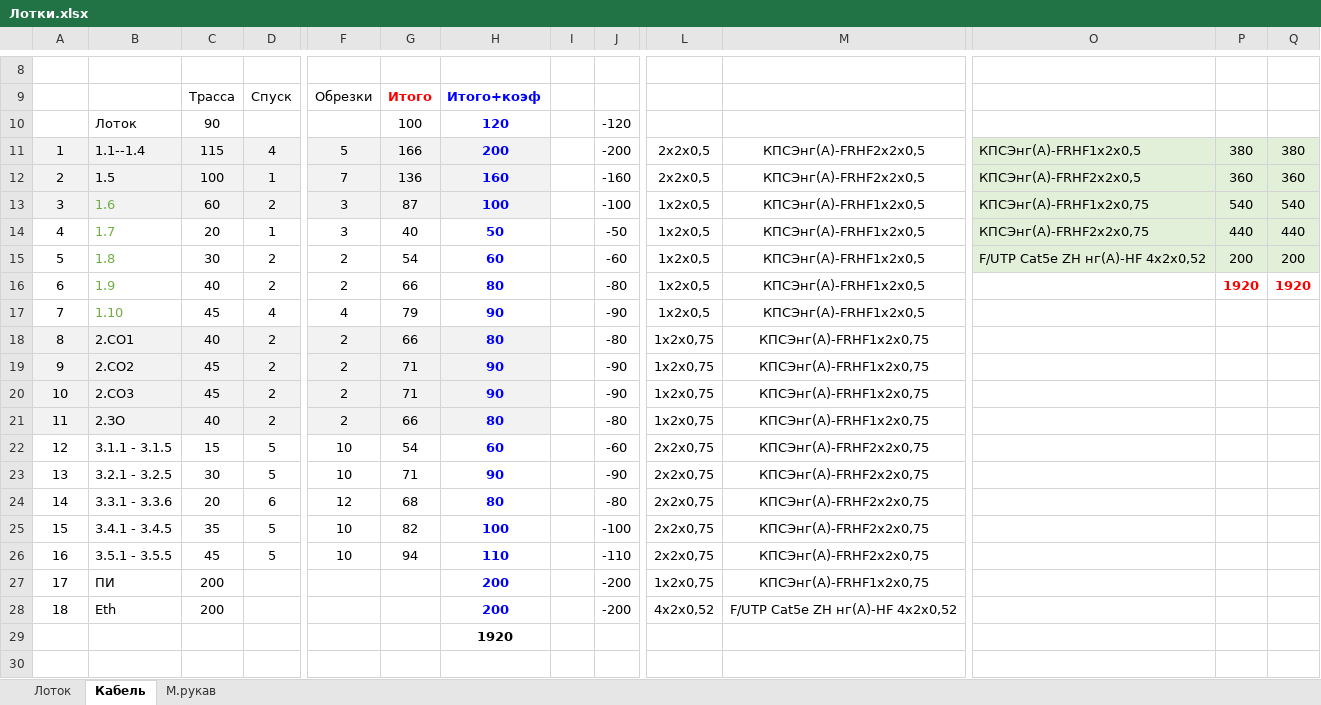
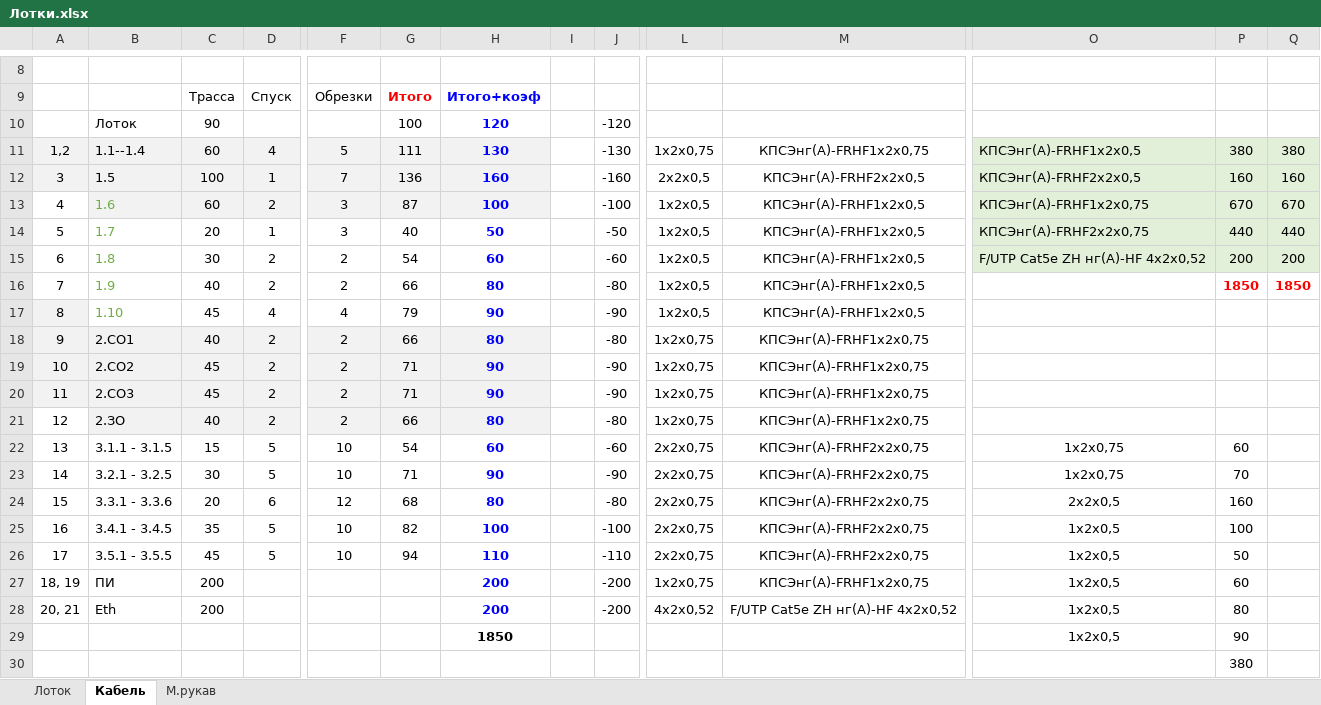
Before and after one commit to kjbnn/pr24_02_rd_apt_okskya_verf, an Excel workbook: Лотки.xlsx, sheet Кабель, drawn as a sheet; only a part is shown, gaps mark what is left out; values as stored, in another font and other column widths than the file's, no borders; removed rows and columns are numbered as before the commit, all else as after; rows hold the shown columns only; the diff names each change by its address in the sheet, - before the commit and + after, or states it on an @@ line.

```diff
--- a/Лотки.xlsx (sheet Кабель)
+++ b/Лотки.xlsx (sheet Кабель)
@@ column A renumbered between rows 11 and 28 @@
-C11: 115
+C11: 60
-G11: 166
+G11: 111
-H11: 200
+H11: 130
-J11: -200
+J11: -130
-L11: 2х2х0,5
+L11: 1х2х0,75
-M11: КПСЭнг(A)-FRHF2х2х0,5
+M11: КПСЭнг(A)-FRHF1х2х0,75
-P12: 360
+P12: 160
-Q12: 360
+Q12: 160
-A13 fill: #F2F2F2
+A13 fill: none
-P13: 540
+P13: 670
-Q13: 540
+Q13: 670
-P16: 1920
+P16: 1850
-Q16: 1920
+Q16: 1850
-A17 fill: none
+A17 fill: #F2F2F2
-A21 fill: #F2F2F2
+A21 fill: none
-O22:O23: (empty)
+O22:O23: 1x2x0,75
-P22: (empty)
+P22: 60
-P23: (empty)
+P23: 70
-O24: (empty)
+O24: 2х2х0,5
-P24: (empty)
+P24: 160
-O25:O28: (empty)
+O25:O28: 1х2х0,5
-P25: (empty)
+P25: 100
-P26: (empty)
+P26: 50
-P27: (empty)
+P27: 60
-P28: (empty)
+P28: 80
-row 29:  |  |  |  |  |  | 1920
+row 29:  |  |  |  |  |  | 1850 |  |  |  |  | 1х2х0,5 | 90
+row 30:  |  |  |  |  |  |  |  |  |  |  |  | 380
```
Also changed, not shown: 16 other files.
